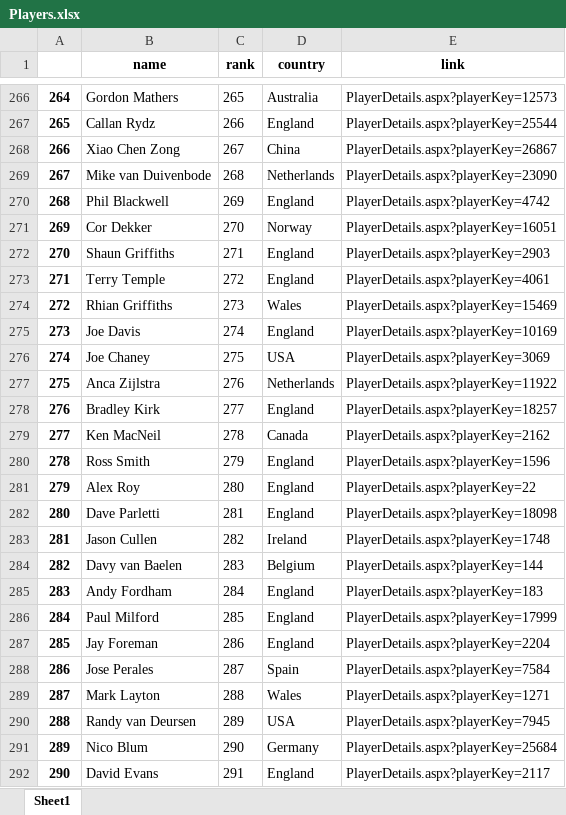
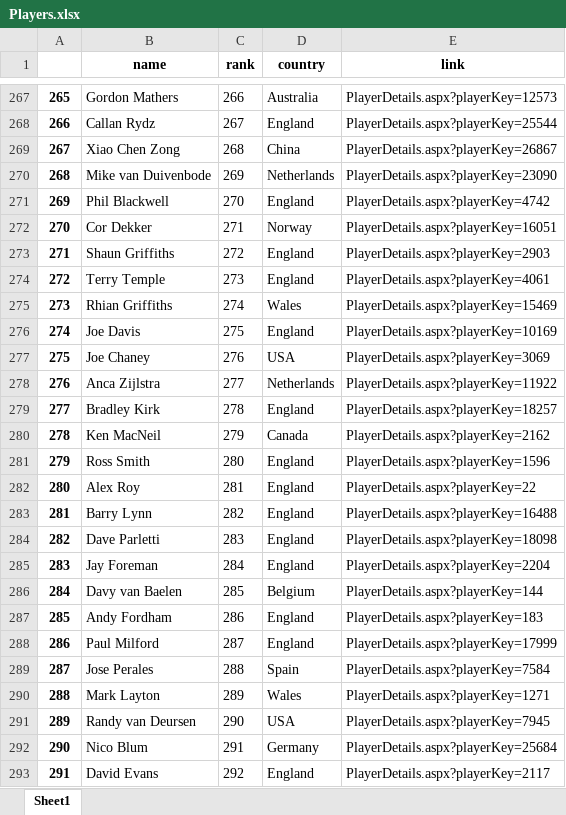
Before and after one commit to MrLittle69/sports_betting_analysis, an Excel workbook: Data/dartsdatabase/Players.xlsx, sheet Sheet1, drawn as a sheet; only a part is shown, gaps mark what is left out; values as stored, in another font and other column widths than the file's, no borders; removed rows and columns are numbered as before the commit, all else as after; the diff covers the shown part only; the diff names each change by its address in the sheet, - before the commit and + after, or states it on an @@ line.

```diff
--- a/Data/dartsdatabase/Players.xlsx (sheet Sheet1)
+++ b/Data/dartsdatabase/Players.xlsx (sheet Sheet1)
@@ column A renumbered between rows 86 and 501 @@
-C267 (rank): 265
+C267 (rank): 266
-C268 (rank): 266
+C268 (rank): 267
-C269 (rank): 267
+C269 (rank): 268
-C270 (rank): 268
+C270 (rank): 269
-C271 (rank): 269
+C271 (rank): 270
-C272 (rank): 270
+C272 (rank): 271
-C273 (rank): 271
+C273 (rank): 272
-C274 (rank): 272
+C274 (rank): 273
-C275 (rank): 273
+C275 (rank): 274
-C276 (rank): 274
+C276 (rank): 275
-C277 (rank): 275
+C277 (rank): 276
-C278 (rank): 276
+C278 (rank): 277
-C279 (rank): 277
+C279 (rank): 278
-C280 (rank): 278
+C280 (rank): 279
-C281 (rank): 279
+C281 (rank): 280
-C282 (rank): 280
+C282 (rank): 281
+row 283: 281 | Barry Lynn | 282 | England | PlayerDetails.aspx?playerKey=16488
-C284 (rank): 281
+C284 (rank): 283
-row 283: 281 | Jason Cullen | 282 | Ireland | PlayerDetails.aspx?playerKey=1748
+row 285: 283 | Jay Foreman | 284 | England | PlayerDetails.aspx?playerKey=2204
-C286 (rank): 283
+C286 (rank): 285
-C287 (rank): 284
+C287 (rank): 286
-C288 (rank): 285
+C288 (rank): 287
-row 287: 285 | Jay Foreman | 286 | England | PlayerDetails.aspx?playerKey=2204
-C289 (rank): 287
+C289 (rank): 288
-C290 (rank): 288
+C290 (rank): 289
-C291 (rank): 289
+C291 (rank): 290
-C292 (rank): 290
+C292 (rank): 291
-C293 (rank): 291
+C293 (rank): 292
```
Also changed, not shown: 66 added rows, 66 removed rows and 252 edited cells elsewhere in this sheet, 7 other files.
